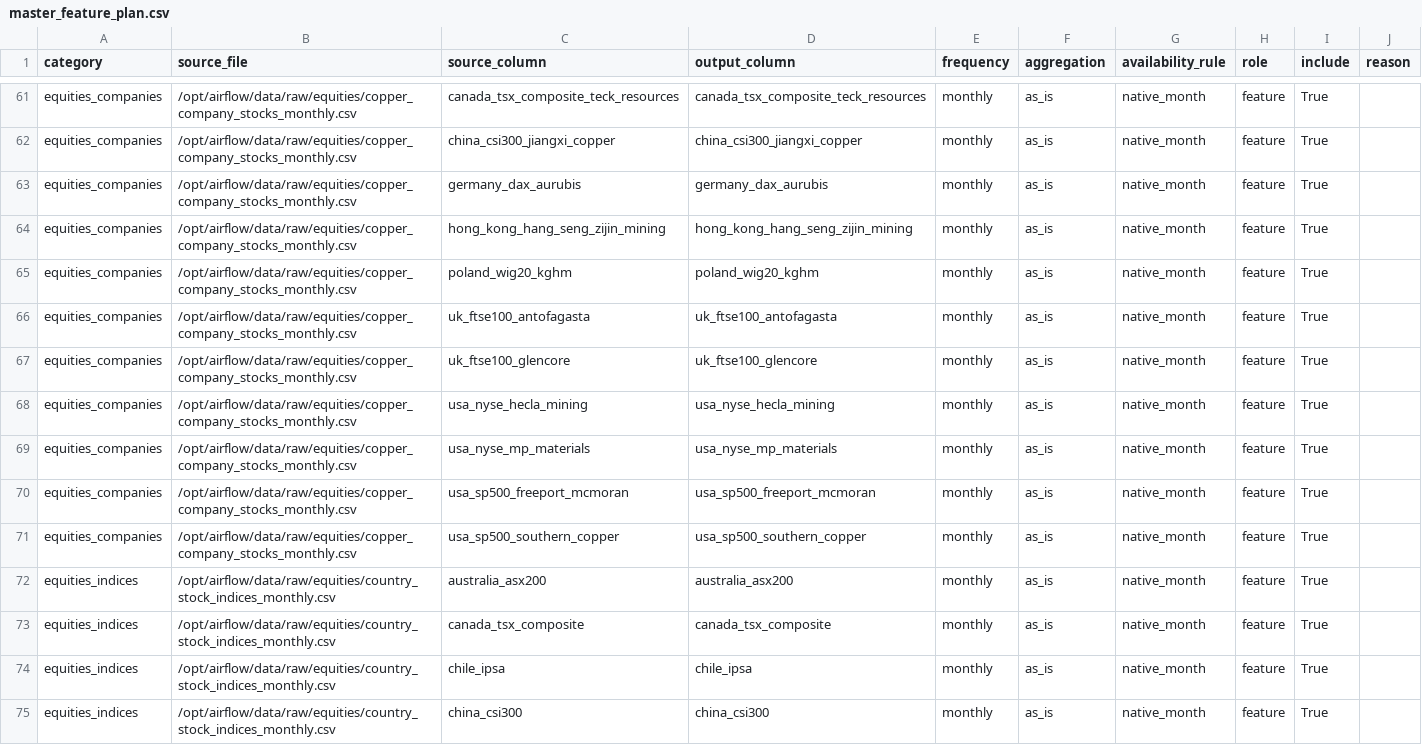
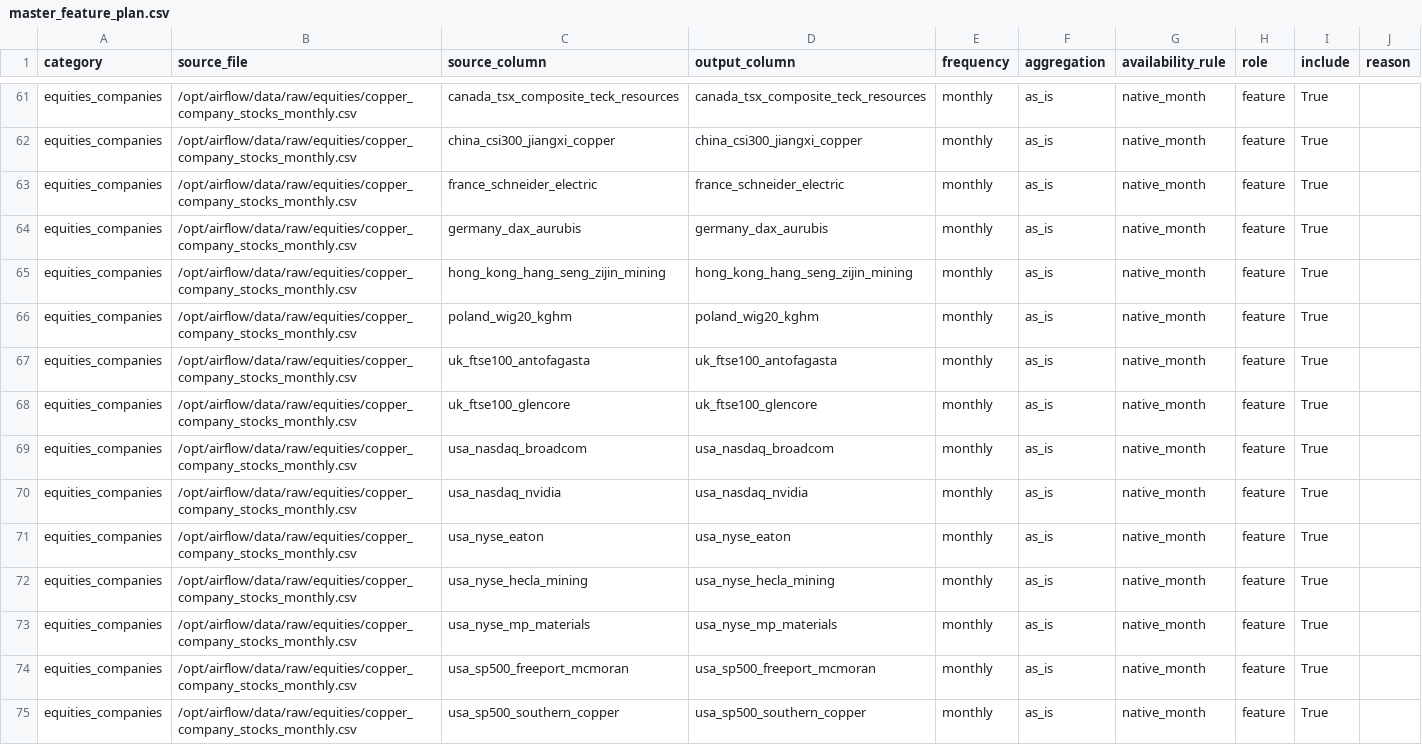
Before and after one commit to okankoken/Copper_Prediction_with_Machine_Learning, a CSV file: config/master_feature_plan.csv, drawn as a sheet; only a part is shown, gaps mark what is left out; the shorter side is filled out with more unchanged rows; the diff names each change by its address in the sheet, - before the commit and + after, or states it on an @@ line.

```diff
--- a/config/master_feature_plan.csv
+++ b/config/master_feature_plan.csv
+row 63: equities_companies | /opt/airflow/data/raw/equities/copper_company_stocks_monthly.csv | france_schneider_electric | france_schneider_electric | monthly | as_is | native_month | feature | True
+row 69: equities_companies | /opt/airflow/data/raw/equities/copper_company_stocks_monthly.csv | usa_nasdaq_broadcom | usa_nasdaq_broadcom | monthly | as_is | native_month | feature | True
+row 70: equities_companies | /opt/airflow/data/raw/equities/copper_company_stocks_monthly.csv | usa_nasdaq_nvidia | usa_nasdaq_nvidia | monthly | as_is | native_month | feature | True
+row 71: equities_companies | /opt/airflow/data/raw/equities/copper_company_stocks_monthly.csv | usa_nyse_eaton | usa_nyse_eaton | monthly | as_is | native_month | feature | True
```
Also changed, not shown: data/predictions/copper_production_blocks_latest.csv, data/predictions/copper_production_forecast_latest.csv, 5 other files.
